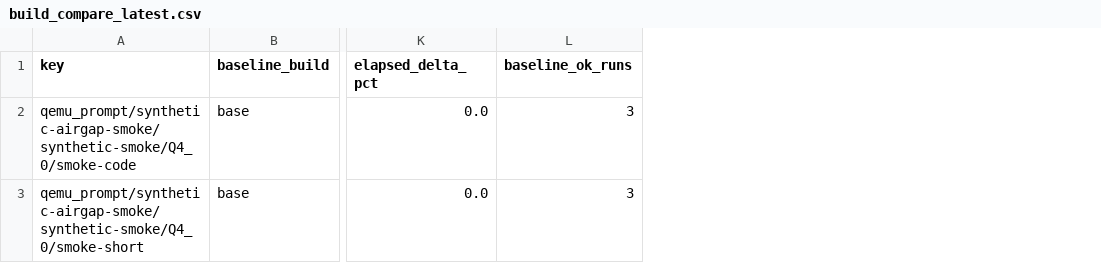
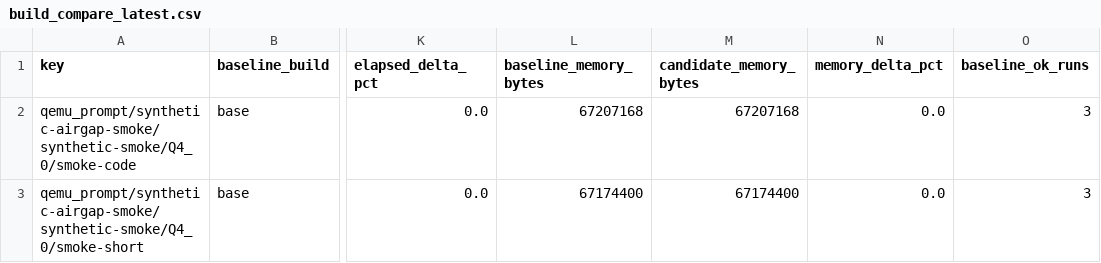
Before and after one commit to daniel-mf-92/holyc-inference, a CSV file: bench/results/build_compare_latest.csv, drawn as a sheet; only a part is shown, gaps mark what is left out; the diff names each change by its address in the sheet, - before the commit and + after, or states it on an @@ line.

```diff
--- a/bench/results/build_compare_latest.csv
+++ b/bench/results/build_compare_latest.csv
+column L (baseline_memory_bytes), rows 2-3: 67207168 | 67174400
+column M (candidate_memory_bytes), rows 2-3: 67207168 | 67174400
+column N (memory_delta_pct), rows 2-3: 0.0 | 0.0
```
Also changed, not shown: 8 other files.
